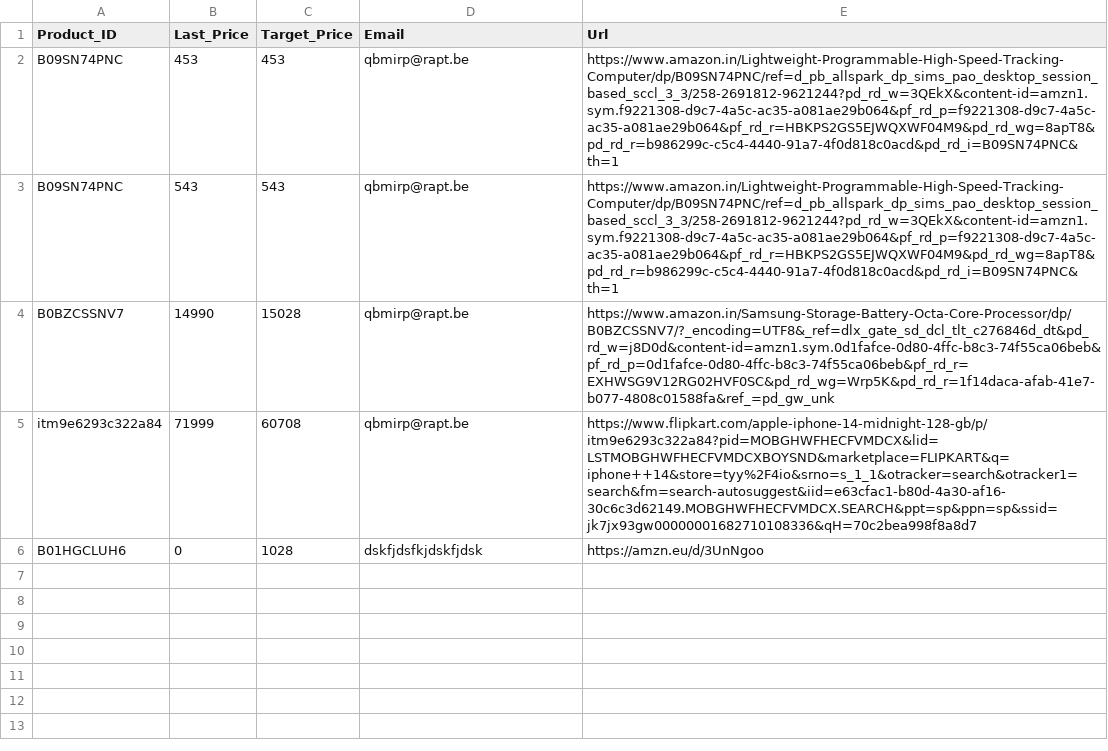
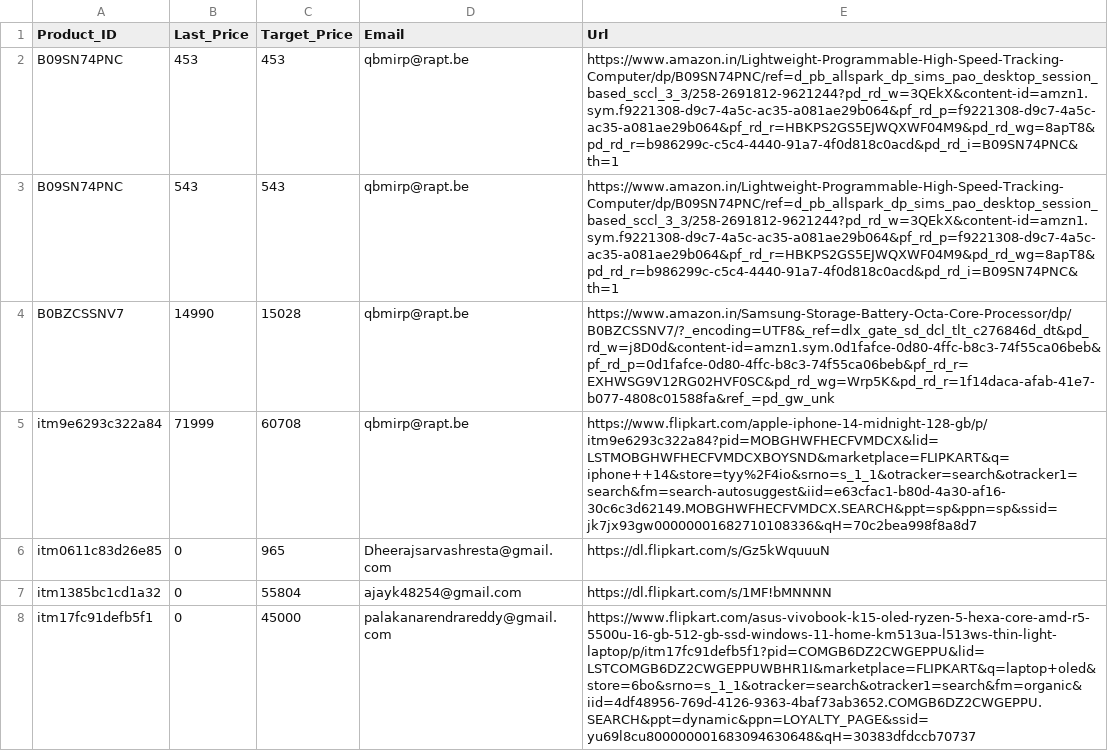
Before and after one commit to Karthi-Villain/Py_Price_Tracker, a CSV file: Scraper_List.csv, drawn as a sheet; removed rows and columns are numbered as before the commit, all else as after; the diff names each change by its address in the sheet, - before the commit and + after, or states it on an @@ line.

```diff
--- a/Scraper_List.csv
+++ b/Scraper_List.csv
-row 6: B01HGCLUH6 | 0 | 1028 | dskfjdsfkjdskfjdsk | https://amzn.eu/d/3UnNgoo
+row 6: itm0611c83d26e85 | 0 | 965 | Dheerajsarvashresta@gmail.com | https://dl.flipkart.com/s/Gz5kWquuuN
+row 7: itm1385bc1cd1a32 | 0 | 55804 | ajayk48254@gmail.com | https://dl.flipkart.com/s/1MF!bMNNNN
+row 8: itm17fc91defb5f1 | 0 | 45000 | palakanarendrareddy@gmail.com | https://www.flipkart.com/asus-vivobook-k15-oled-ryzen-5-hexa-core-amd-r5-5500u-16-gb-512-gb-ssd-windows-11-home-km513ua-l513ws-thin-light-laptop/p/itm17fc91defb5f1?pid=COMGB6DZ2CWGEPPU&lid=LSTCOMGB6DZ2CWGEPPUWBHR1I&marketplace=FLIPKART&q=laptop+oled&store=6bo&srno=s_1_1&otracker=search&otracker1=search&fm=organic&iid=4df48956-769d-4126-9363-4baf73ab3652.COMGB6DZ2CWGEPPU.SEARCH&ppt=dynamic&ppn=LOYALTY_PAGE&ssid=yu69l8cu800000001683094630648&qH=30383dfdccb70737
```
Also changed, not shown: Details/B0BZCSSNV7.csv, 5 other files.
